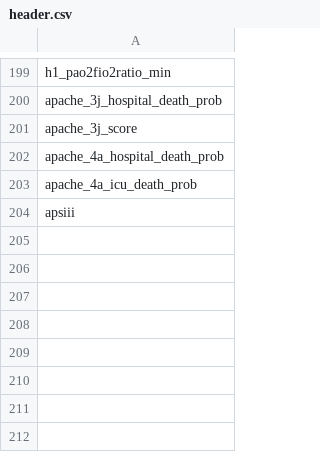
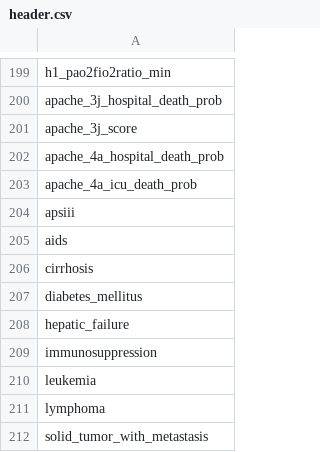
Before and after one commit to MIT-LCP/gossis, a CSV file: hdr/header.csv, drawn as a sheet; only a part is shown, gaps mark what is left out.

```diff
--- a/hdr/header.csv
+++ b/hdr/header.csv
@@ -204 +204,9 @@ apache_4a_icu_death_prob
 apsiii
+aids
+cirrhosis
+diabetes_mellitus
+hepatic_failure
+immunosuppression
+leukemia
+lymphoma
+solid_tumor_with_metastasis
```
Also changed, not shown: 5 other files.
